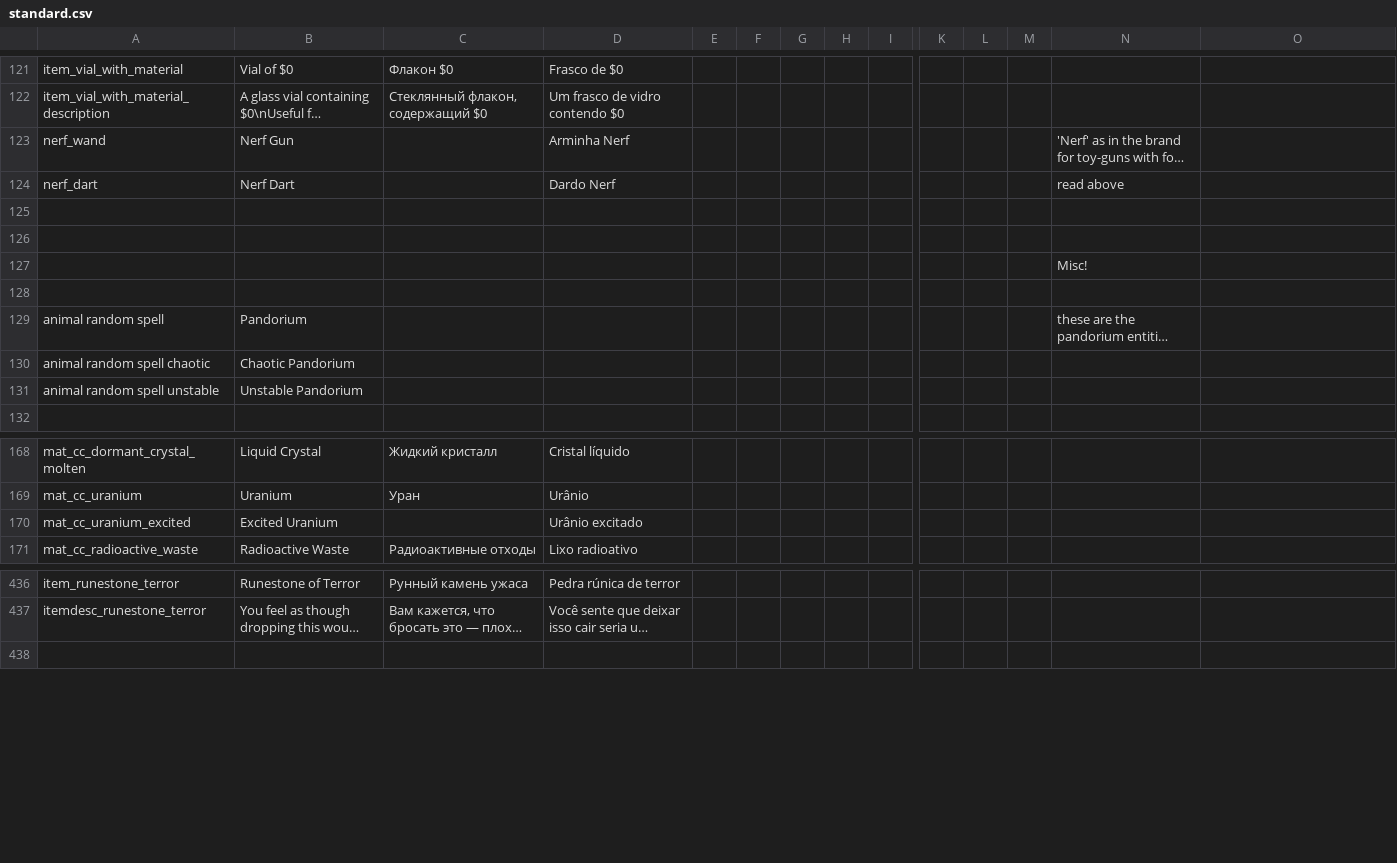
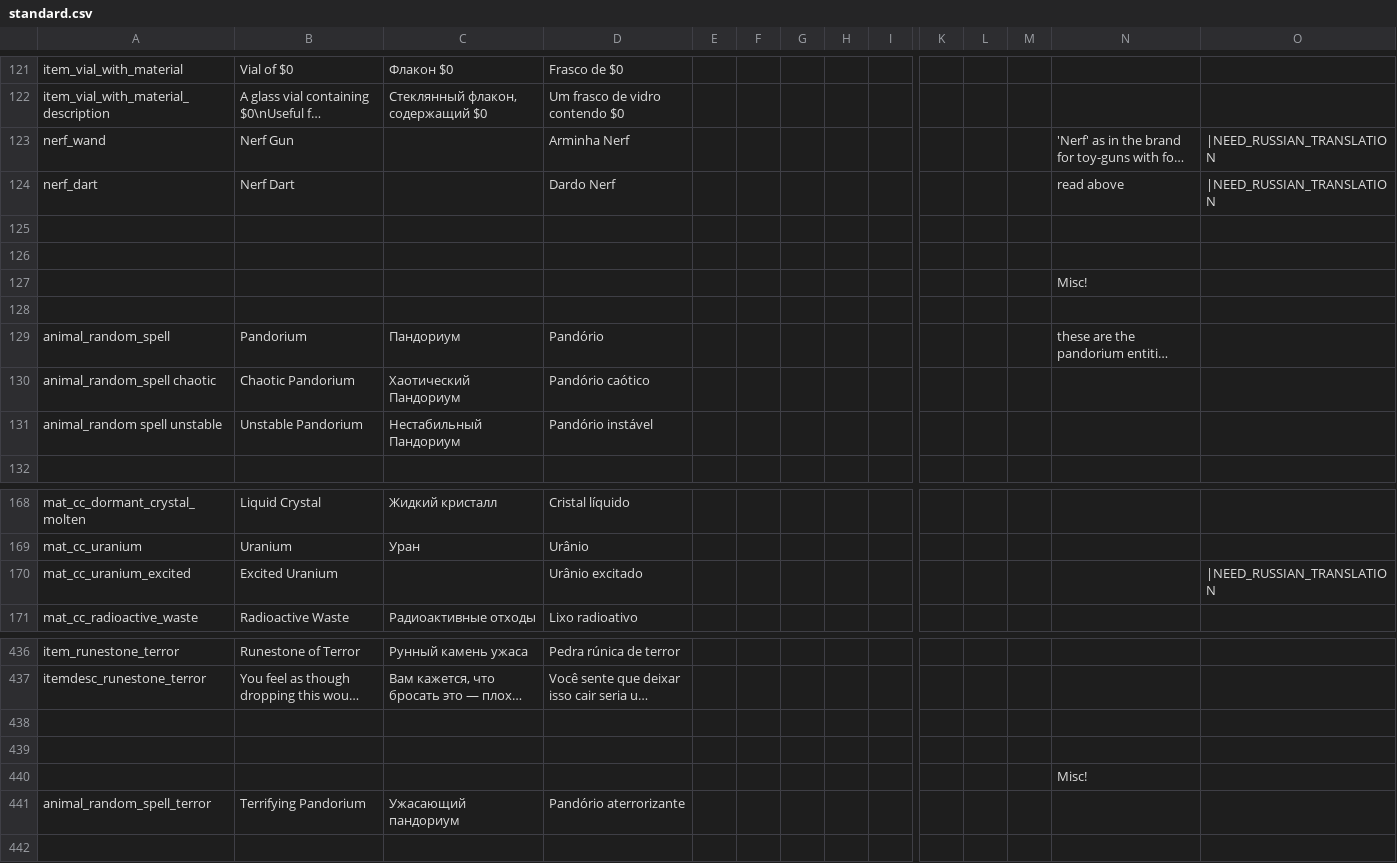
Before and after one commit to Squirrelly13/Hydroxide, a CSV file: translations/standard.csv, drawn as a sheet; only a part is shown, gaps mark what is left out; long unchanged cells end in …; removed rows and columns are numbered as before the commit, all else as after; rows hold the shown columns only; the diff names each change by its address in the sheet, - before the commit and + after, or states it on an @@ line.

```diff
--- a/translations/standard.csv
+++ b/translations/standard.csv
-O123:O124: (empty)
+O123:O124: |NEED_RUSSIAN_TRANSLATION
-A129: animal random spell
+A129: animal_random_spell
-C129: (empty)
+C129: Пандориум
-D129: (empty)
+D129: Pandório
-row 130: animal random spell chaotic | Chaotic Pandorium
-row 131: animal random spell unstable | Unstable Pandorium
+row 130: animal_random_spell chaotic | Chaotic Pandorium | Хаотический Пандориум | Pandório caótico
+row 131: animal_random spell unstable | Unstable Pandorium | Нестабильный Пандориум | Pandório instável
-O170: (empty)
+O170: |NEED_RUSSIAN_TRANSLATION
+row 438: (empty)
+row 439: (empty)
+row 440:  |  |  |  |  |  |  |  |  |  |  |  | Misc!
+row 441: animal_random_spell_terror | Terrifying Pandorium | Ужасающий пандориум | Pandório aterrorizante
```
Also changed, not shown: 1 other file.
